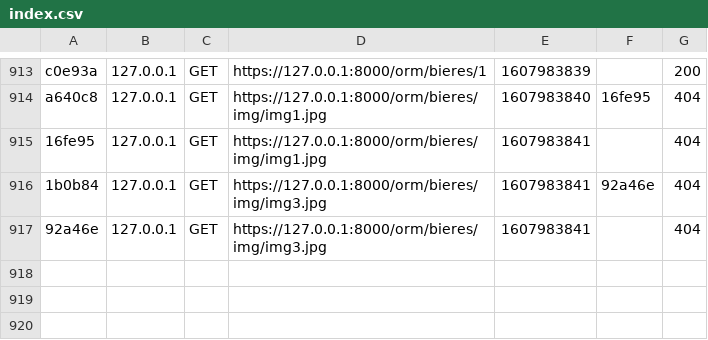
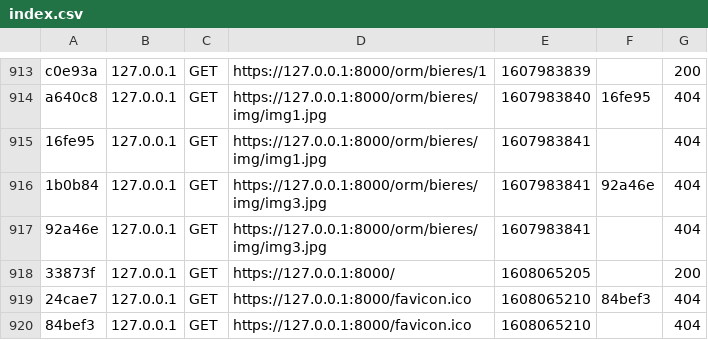
Before and after one commit to bichuci/aure_souf_fab, a CSV file: var/cache/dev/profiler/index.csv, drawn as a sheet; only a part is shown, gaps mark what is left out.

```diff
--- a/var/cache/dev/profiler/index.csv
+++ b/var/cache/dev/profiler/index.csv
@@ -917 +917,4 @@ a640c8,127.0.0.1,GET,https://127.0.0.1:8000/orm/bieres/img/img1.jpg,1607983840,1
 92a46e,127.0.0.1,GET,https://127.0.0.1:8000/orm/bieres/img/img3.jpg,1607983841,,404
+33873f,127.0.0.1,GET,https://127.0.0.1:8000/,1608065205,,200
+24cae7,127.0.0.1,GET,https://127.0.0.1:8000/favicon.ico,1608065210,84bef3,404
+84bef3,127.0.0.1,GET,https://127.0.0.1:8000/favicon.ico,1608065210,,404
```
Also changed, not shown: 5 other files.
